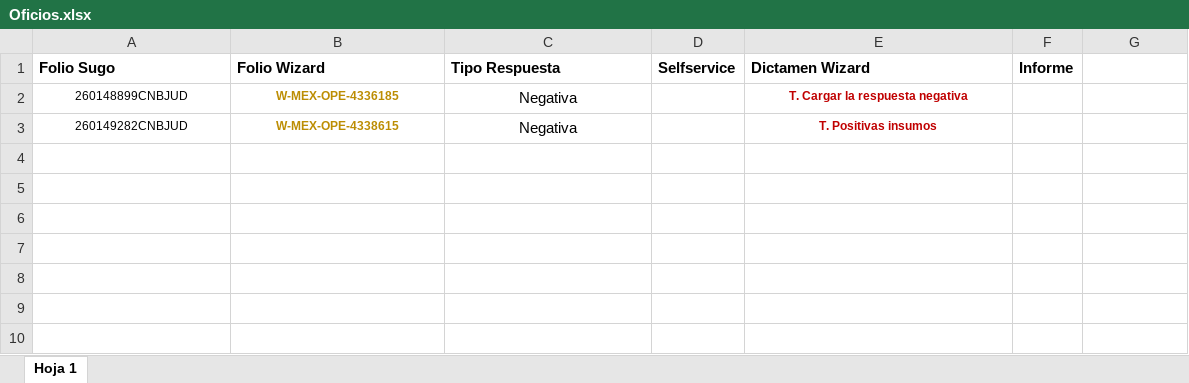
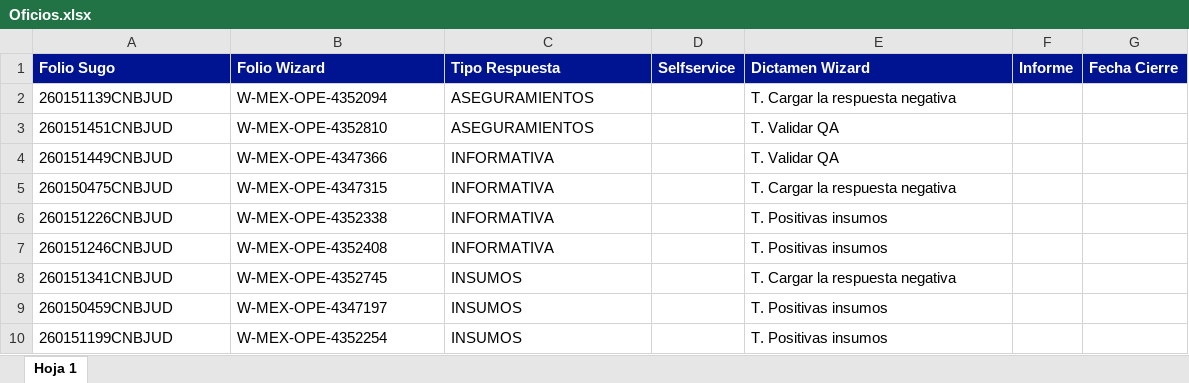
Before and after one commit to AlbertoLcm/wizard-finalizacion-folios, an Excel workbook: Oficios.xlsx, sheet Hoja 1, drawn as a sheet; values as stored, in another font and other column widths than the file's, no borders; conditional formats not drawn; removed rows and columns are numbered as before the commit, all else as after; the diff names each change by its address in the sheet, - before the commit and + after, or states it on an @@ line.

```diff
--- a/Oficios.xlsx (sheet Hoja 1)
+++ b/Oficios.xlsx (sheet Hoja 1)
-A1:G1 fill: none
+A1:G1 fill: #001391
-A1:F1 text colour: black
+A1:F1 text colour: #FFFFFF
-G1: (empty)
+G1: Fecha Cierre
-row 2: 260148899CNBJUD | W-MEX-OPE-4336185 | Negativa |  | T. Cargar la respuesta negativa
+row 2: 260151139CNBJUD | W-MEX-OPE-4352094 | ASEGURAMIENTOS |  | T. Cargar la respuesta negativa
+row 3: 260151451CNBJUD | W-MEX-OPE-4352810 | ASEGURAMIENTOS |  | T. Validar QA
+row 4: 260151449CNBJUD | W-MEX-OPE-4347366 | INFORMATIVA |  | T. Validar QA
+row 5: 260150475CNBJUD | W-MEX-OPE-4347315 | INFORMATIVA |  | T. Cargar la respuesta negativa
-A6 (Folio Sugo): 260149282CNBJUD
+A6 (Folio Sugo): 260151226CNBJUD
-A6:C6 alignment: center
+A6:C6 alignment: left
@@ A6:B6 text size: larger @@
-B6 (Folio Wizard): W-MEX-OPE-4338615
+B6 (Folio Wizard): W-MEX-OPE-4352338
@@ B6 bold: on → off, text colour: #BC8D03 → black @@
-C6 (Tipo Respuesta): Negativa
+C6 (Tipo Respuesta): INFORMATIVA
@@ E6 alignment: center → left, bold: on → off, text size: larger, text colour: #C00000 → black @@
+row 7: 260151246CNBJUD | W-MEX-OPE-4352408 | INFORMATIVA |  | T. Positivas insumos
+row 8: 260151341CNBJUD | W-MEX-OPE-4352745 | INSUMOS |  | T. Cargar la respuesta negativa
+row 9: 260150459CNBJUD | W-MEX-OPE-4347197 | INSUMOS |  | T. Positivas insumos
+row 10: 260151199CNBJUD | W-MEX-OPE-4352254 | INSUMOS |  | T. Positivas insumos
```
Also changed, not shown: 11 other files.
